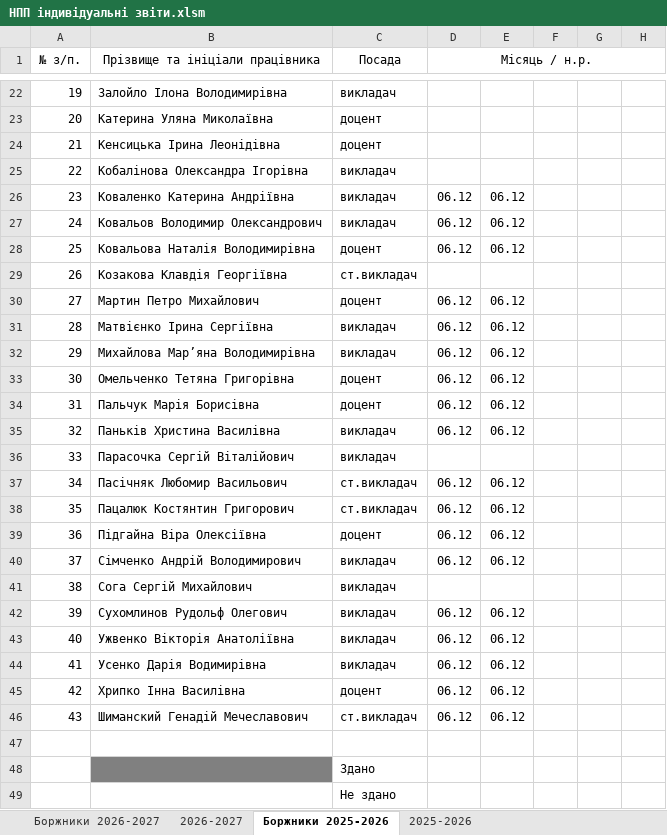
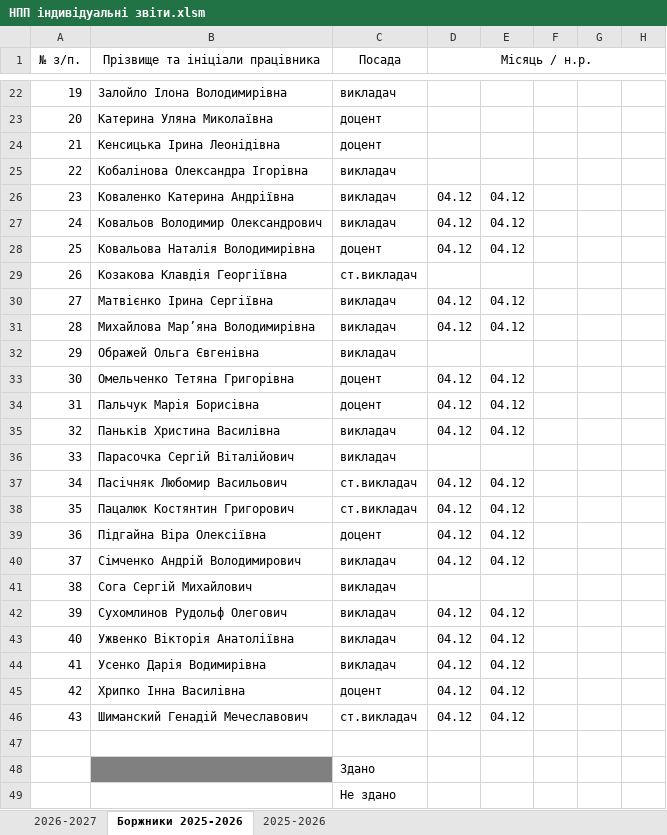
Before and after one commit to mrBurg/AutoReport, an Excel workbook: НПП індивідуальні звіти.xlsm, sheet Боржники 2025-2026, drawn as a sheet; only a part is shown, gaps mark what is left out; values as stored, in another font and other column widths than the file's, no borders; conditional formats not drawn; the diff covers the shown part only; the diff names each change by its address in the sheet, - before the commit and + after, or states it on an @@ line.

```diff
--- a/НПП індивідуальні звіти.xlsm (sheet Боржники 2025-2026)
+++ b/НПП індивідуальні звіти.xlsm (sheet Боржники 2025-2026)
-sheet tab: Боржники 2026-2027
-D26:D28 (Місяць / н.р.): 06.12
+D26:D28 (Місяць / н.р.): 04.12
-E26:E28: 06.12
+E26:E28: 04.12
-B30 (Прізвище та ініціали працівника): Мартин Петро Михайлович
+B30 (Прізвище та ініціали працівника): Матвієнко Ірина Сергіївна
-C30 (Посада): доцент
+C30 (Посада): викладач
-D30:D31 (Місяць / н.р.): 06.12
+D30:D31 (Місяць / н.р.): 04.12
-E30:E31: 06.12
+E30:E31: 04.12
-B31 (Прізвище та ініціали працівника): Матвієнко Ірина Сергіївна
+B31 (Прізвище та ініціали працівника): Михайлова Мар’яна Володимирівна
-B32 (Прізвище та ініціали працівника): Михайлова Мар’яна Володимирівна
+B32 (Прізвище та ініціали працівника): Ображей Ольга Євгенівна
-D32 (Місяць / н.р.): 06.12
+D32 (Місяць / н.р.): (empty)
-E32: 06.12
+E32: (empty)
-D33:D35 (Місяць / н.р.): 06.12
+D33:D35 (Місяць / н.р.): 04.12
-E33:E35: 06.12
+E33:E35: 04.12
-D37:D40 (Місяць / н.р.): 06.12
+D37:D40 (Місяць / н.р.): 04.12
-E37:E40: 06.12
+E37:E40: 04.12
-D42:D46 (Місяць / н.р.): 06.12
+D42:D46 (Місяць / н.р.): 04.12
-E42:E46: 06.12
+E42:E46: 04.12
```
Also changed, not shown: 21 edited cells elsewhere in this sheet, sheet 2026-2027, sheet 2025-2026, charts or pictures, 1 other file.
